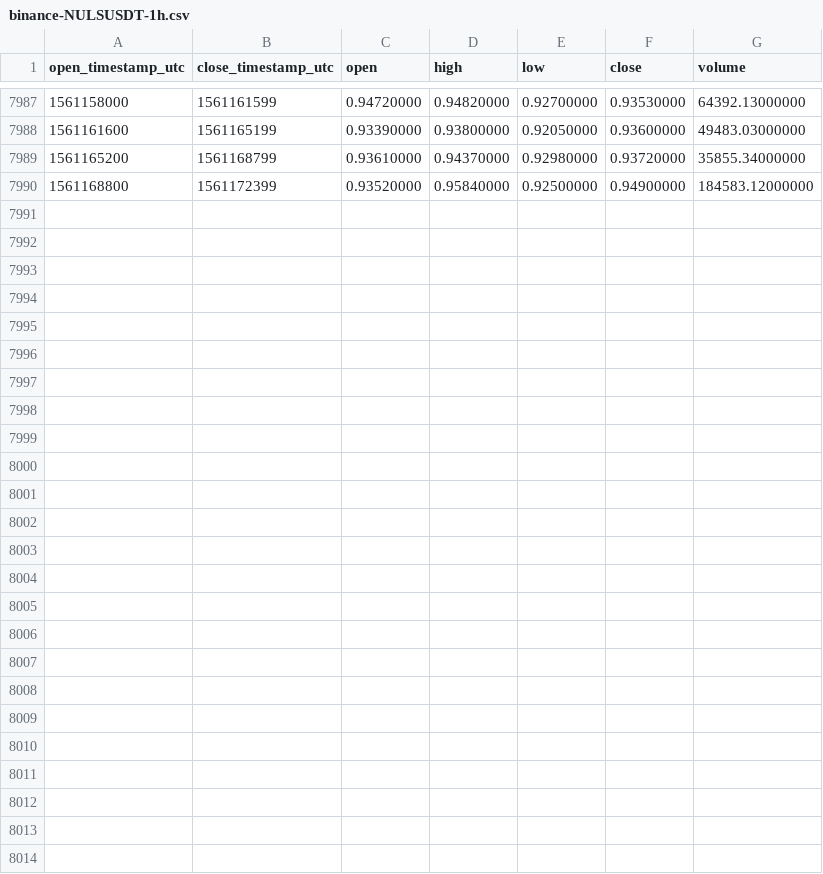
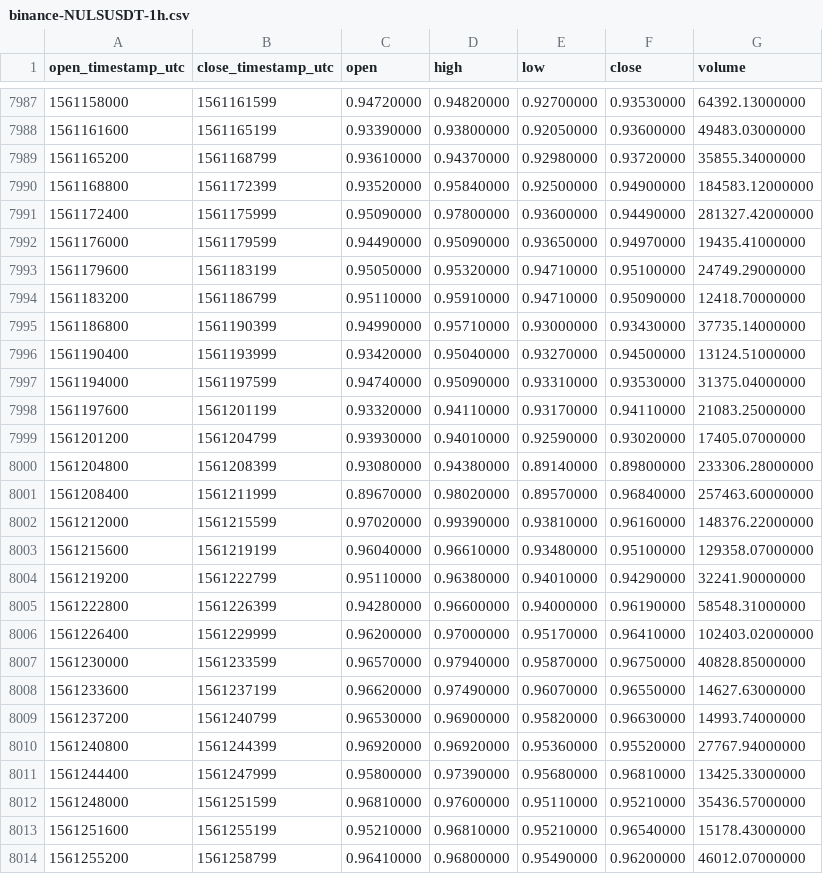
Before and after one commit to cryptobigbro/binance-NULSUSDT, a CSV file: binance-NULSUSDT-1h.csv, drawn as a sheet; only a part is shown, gaps mark what is left out.

Commit message:
Update OHLCV data.

```diff
--- a/binance-NULSUSDT-1h.csv
+++ b/binance-NULSUSDT-1h.csv
@@ -7990 +7990,25 @@ open_timestamp_utc,close_timestamp_utc,open,high,low,close,volume
 1561168800,1561172399,0.93520000,0.95840000,0.92500000,0.94900000,184583.12000000
+1561172400,1561175999,0.95090000,0.97800000,0.93600000,0.94490000,281327.42000000
+1561176000,1561179599,0.94490000,0.95090000,0.93650000,0.94970000,19435.41000000
+1561179600,1561183199,0.95050000,0.95320000,0.94710000,0.95100000,24749.29000000
+1561183200,1561186799,0.95110000,0.95910000,0.94710000,0.95090000,12418.70000000
+1561186800,1561190399,0.94990000,0.95710000,0.93000000,0.93430000,37735.14000000
+1561190400,1561193999,0.93420000,0.95040000,0.93270000,0.94500000,13124.51000000
+1561194000,1561197599,0.94740000,0.95090000,0.93310000,0.93530000,31375.04000000
+1561197600,1561201199,0.93320000,0.94110000,0.93170000,0.94110000,21083.25000000
+1561201200,1561204799,0.93930000,0.94010000,0.92590000,0.93020000,17405.07000000
+1561204800,1561208399,0.93080000,0.94380000,0.89140000,0.89800000,233306.28000000
+1561208400,1561211999,0.89670000,0.98020000,0.89570000,0.96840000,257463.60000000
+1561212000,1561215599,0.97020000,0.99390000,0.93810000,0.96160000,148376.22000000
+1561215600,1561219199,0.96040000,0.96610000,0.93480000,0.95100000,129358.07000000
+1561219200,1561222799,0.95110000,0.96380000,0.94010000,0.94290000,32241.90000000
+1561222800,1561226399,0.94280000,0.96600000,0.94000000,0.96190000,58548.31000000
+1561226400,1561229999,0.96200000,0.97000000,0.95170000,0.96410000,102403.02000000
+1561230000,1561233599,0.96570000,0.97940000,0.95870000,0.96750000,40828.85000000
+1561233600,1561237199,0.96620000,0.97490000,0.96070000,0.96550000,14627.63000000
+1561237200,1561240799,0.96530000,0.96900000,0.95820000,0.96630000,14993.74000000
+1561240800,1561244399,0.96920000,0.96920000,0.95360000,0.95520000,27767.94000000
+1561244400,1561247999,0.95800000,0.97390000,0.95680000,0.96810000,13425.33000000
+1561248000,1561251599,0.96810000,0.97600000,0.95110000,0.95210000,35436.57000000
+1561251600,1561255199,0.95210000,0.96810000,0.95210000,0.96540000,15178.43000000
+1561255200,1561258799,0.96410000,0.96800000,0.95490000,0.96200000,46012.07000000
```
Also changed, not shown: binance-NULSUSDT-1d.csv.
